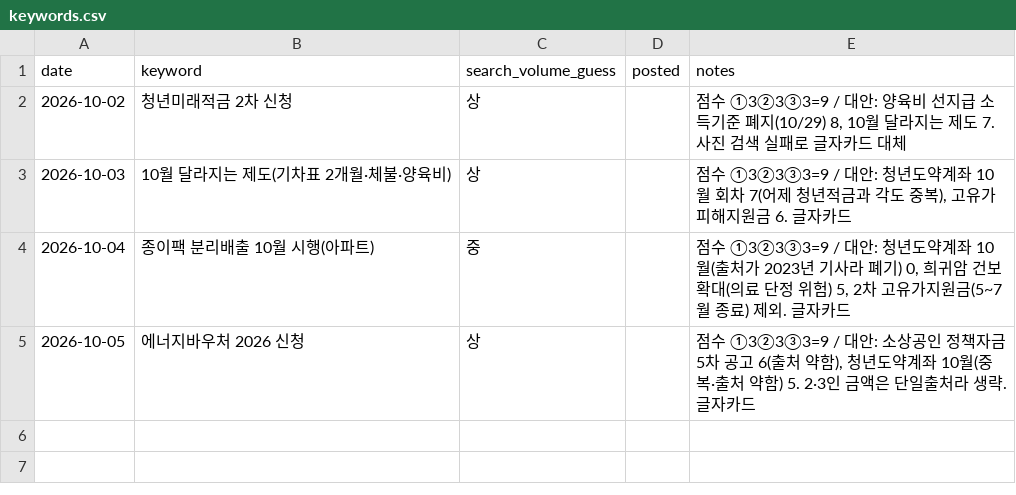
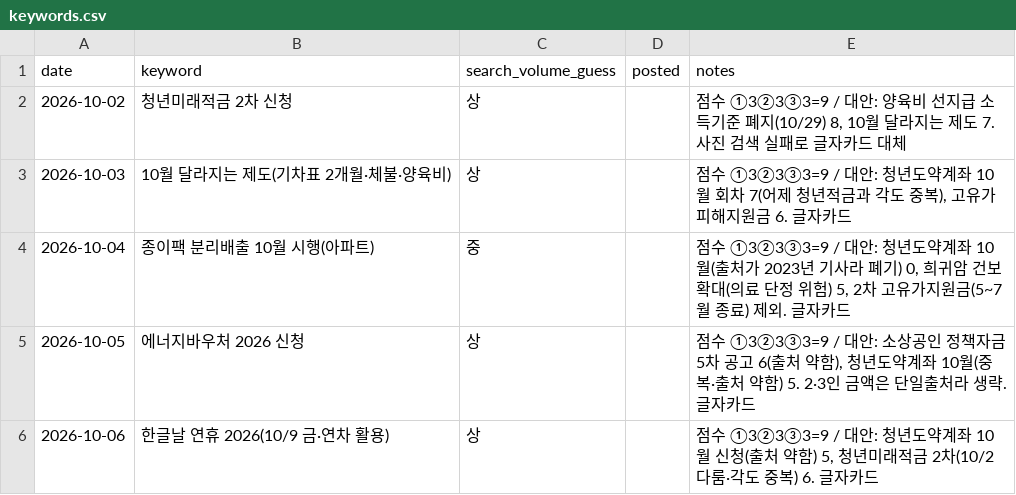
Before and after one commit to helperpanda/agent-hq, a CSV file: divisions/blog/keywords.csv, drawn as a sheet; the diff names each change by its address in the sheet, - before the commit and + after, or states it on an @@ line.

Commit message:
auto: blog

```diff
--- a/divisions/blog/keywords.csv
+++ b/divisions/blog/keywords.csv
+row 6: 2026-10-06 | 한글날 연휴 2026(10/9 금·연차 활용) | 상 |  | 점수 ①3②3③3=9 / 대안: 청년도약계좌 10월 신청(출처 약함) 5, 청년미래적금 2차(10/2 다룸·각도 중복) 6. 글자카드
```
Also changed, not shown: 3 other files.
